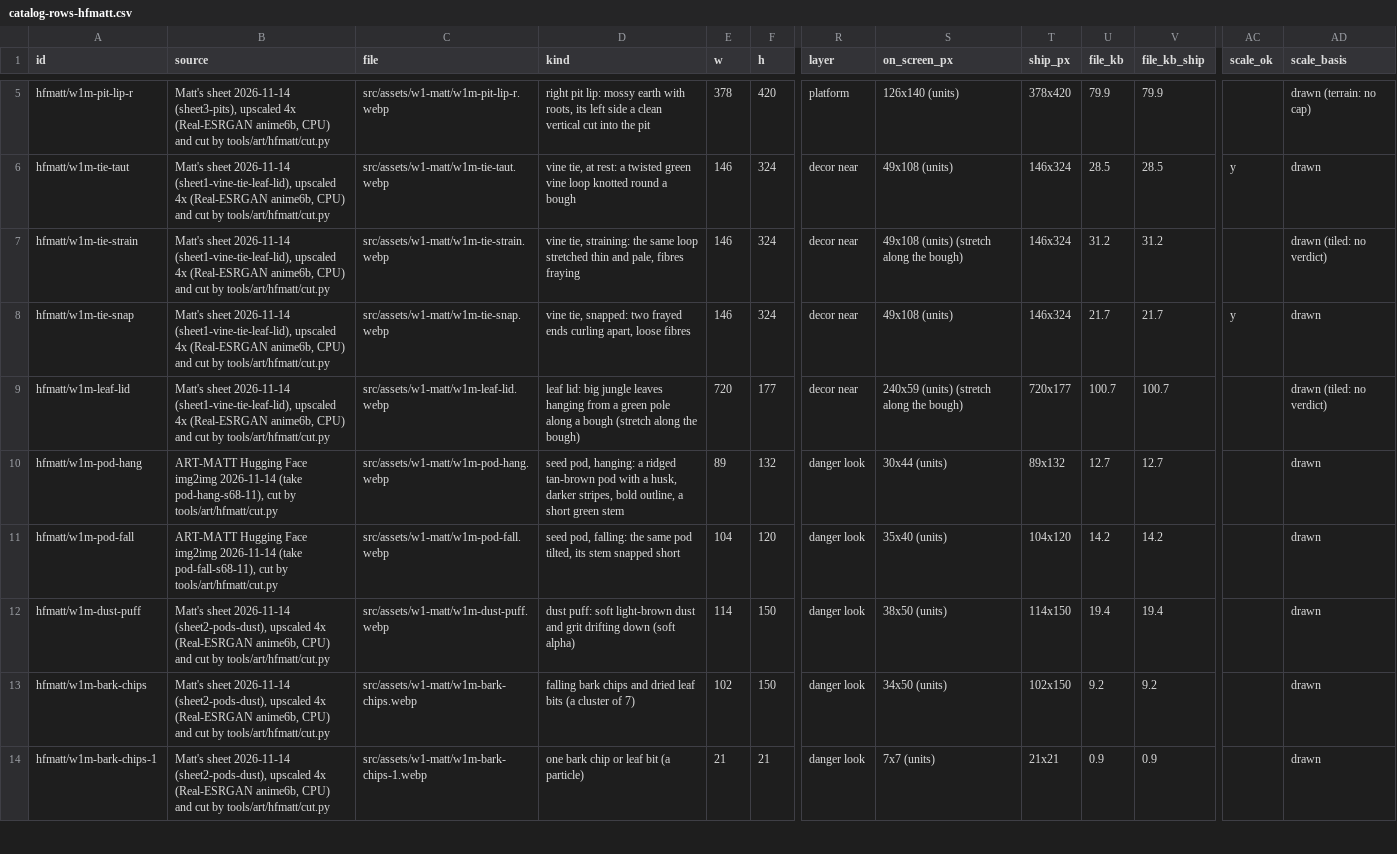
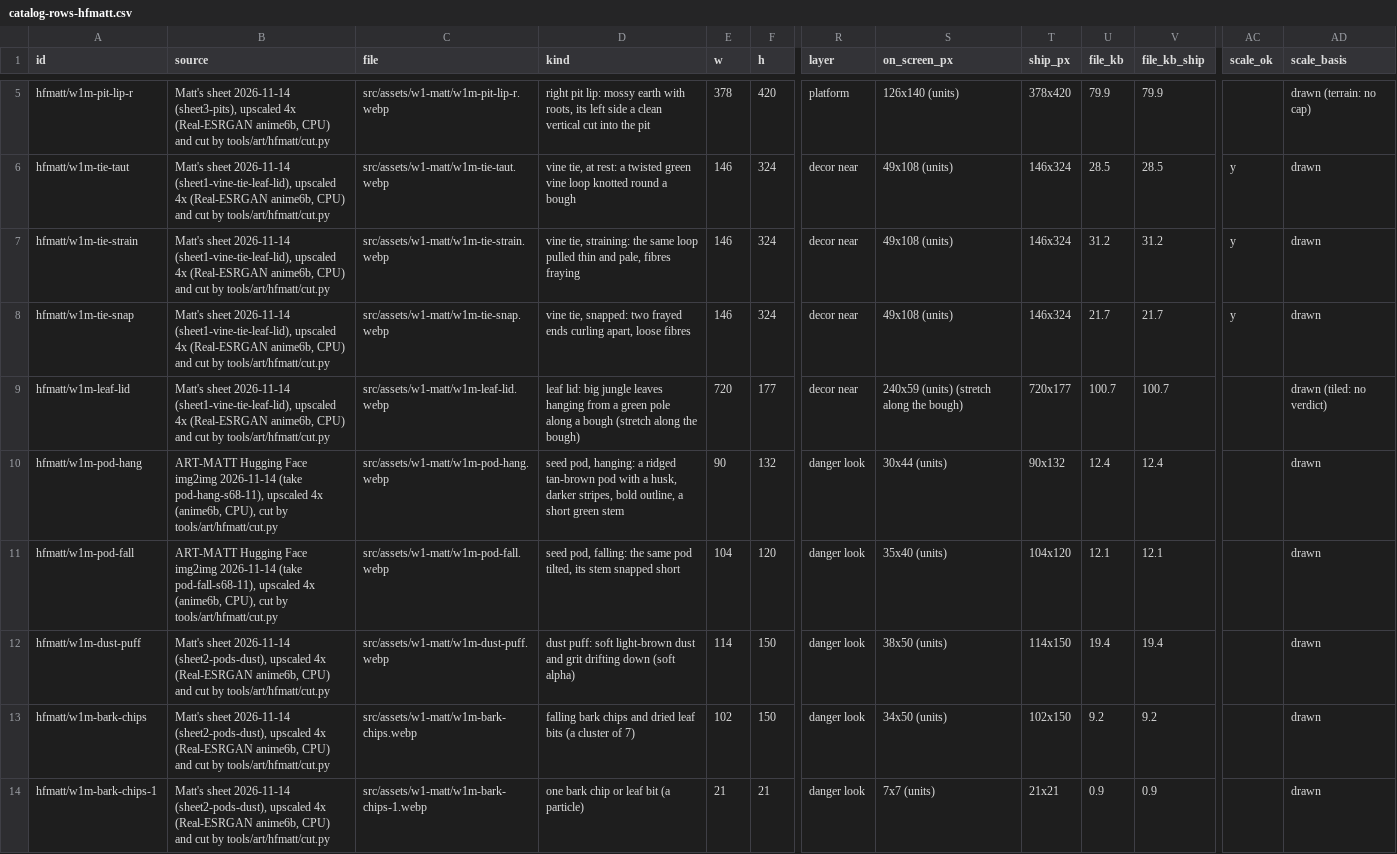
Before and after one commit to mshaffe1111/Sloths-Adventure-, a CSV file: reference/art/catalog-rows-hfmatt.csv, drawn as a sheet; only a part is shown, gaps mark what is left out; the diff names each change by its address in the sheet, - before the commit and + after, or states it on an @@ line.

```diff
--- a/reference/art/catalog-rows-hfmatt.csv
+++ b/reference/art/catalog-rows-hfmatt.csv
-D7 (kind): …same loop stretched thin and…
+D7 (kind): …same loop pulled thin and…
-S7 (on_screen_px): 49x108 (units) (stretch along the bough)
+S7 (on_screen_px): 49x108 (units)
-AC7 (scale_ok): (empty)
+AC7 (scale_ok): y
-AD7 (scale_basis): drawn (tiled: no verdict)
+AD7 (scale_basis): drawn
-B10 (source): …(take pod-hang-s68-11), cut by…
+B10 (source): …(take pod-hang-s68-11), upscaled 4x (anime6b, CPU), cut by…
-E10 (w): 89
+E10 (w): 90
-T10 (ship_px): 89x132
+T10 (ship_px): 90x132
-U10 (file_kb): 12.7
+U10 (file_kb): 12.4
-V10 (file_kb_ship): 12.7
+V10 (file_kb_ship): 12.4
-B11 (source): …(take pod-fall-s68-11), cut by…
+B11 (source): …(take pod-fall-s68-11), upscaled 4x (anime6b, CPU), cut by…
-U11 (file_kb): 14.2
+U11 (file_kb): 12.1
-V11 (file_kb_ship): 14.2
+V11 (file_kb_ship): 12.1
```
Also changed, not shown: 13 other files.
